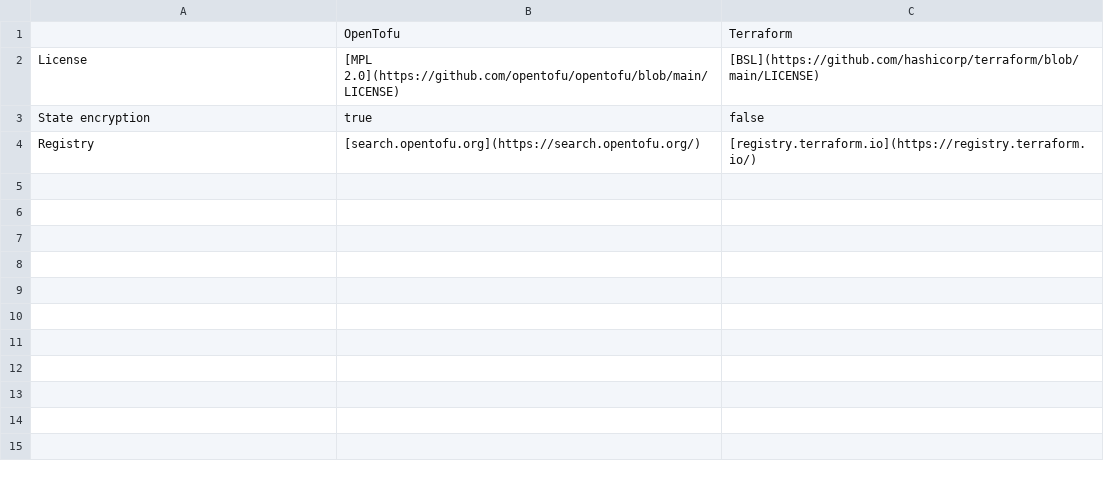
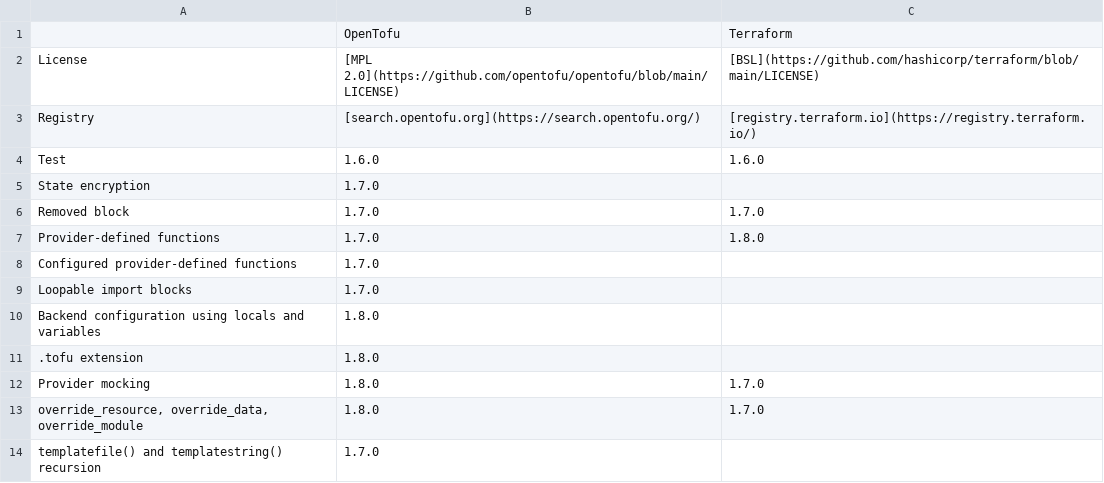
Before and after one commit to virtualroot/canitf, a CSV file: assets/canitf.csv, drawn as a sheet.

Commit message:
Best-effort list of initial features
Signed-off-by: AbstractionFactory <179820029+abstractionfactory@users.noreply.github.com>

```diff
--- a/assets/canitf.csv
+++ b/assets/canitf.csv
@@ -2,3 +2,13 @@
 "License","[MPL 2.0](https://github.com/opentofu/opentofu/blob/main/LICENSE)","[BSL](https://github.com/hashicorp/terraform/blob/main/LICENSE)"
-"State encryption","true","false"
 "Registry","[search.opentofu.org](https://search.opentofu.org/)","[registry.terraform.io](https://registry.terraform.io/)"
+"Test","1.6.0","1.6.0"
+"State encryption","1.7.0",""
+"Removed block","1.7.0","1.7.0"
+"Provider-defined functions","1.7.0","1.8.0"
+"Configured provider-defined functions","1.7.0",""
+"Loopable import blocks","1.7.0",""
+"Backend configuration using locals and variables","1.8.0",""
+".tofu extension","1.8.0",""
+"Provider mocking","1.8.0","1.7.0"
+"override_resource, override_data, override_module","1.8.0","1.7.0"
+"templatefile() and templatestring() recursion","1.7.0",""
```
